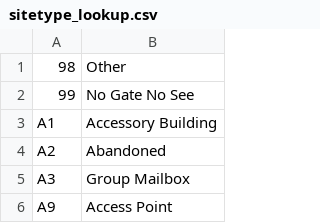
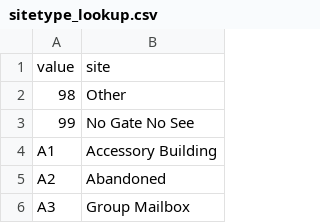
Before and after one commit to Maltanno/Phase2_Project, a CSV file: data/sitetype_lookup.csv, drawn as a sheet; only a part is shown; the shorter side is filled out with more unchanged rows.

Commit message:
Adding gis data and calculated distances! Improved, clearer model functions

```diff
--- a/data/sitetype_lookup.csv
+++ b/data/sitetype_lookup.csv
@@ -1 +1,2 @@
+value,site
 98,Other
```
Also changed, not shown: 10 other files.
